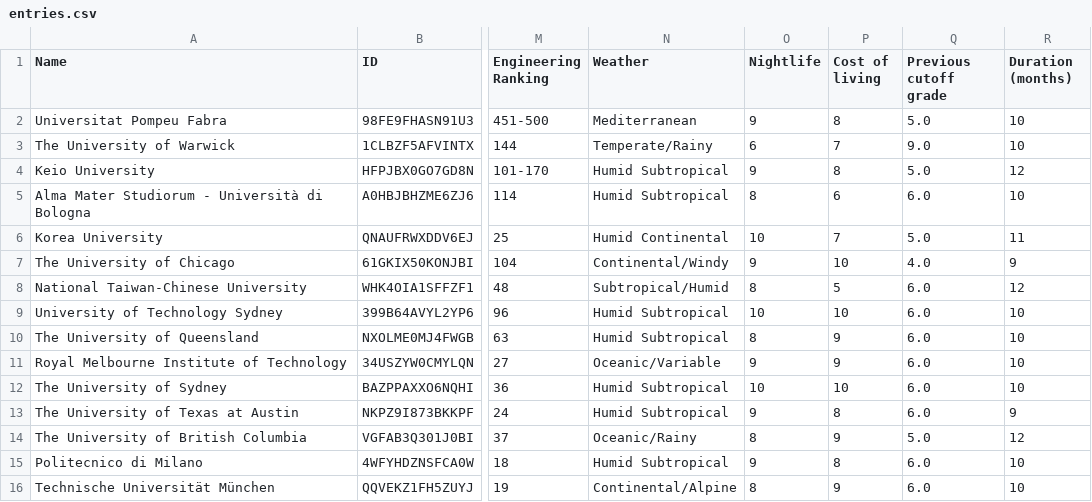
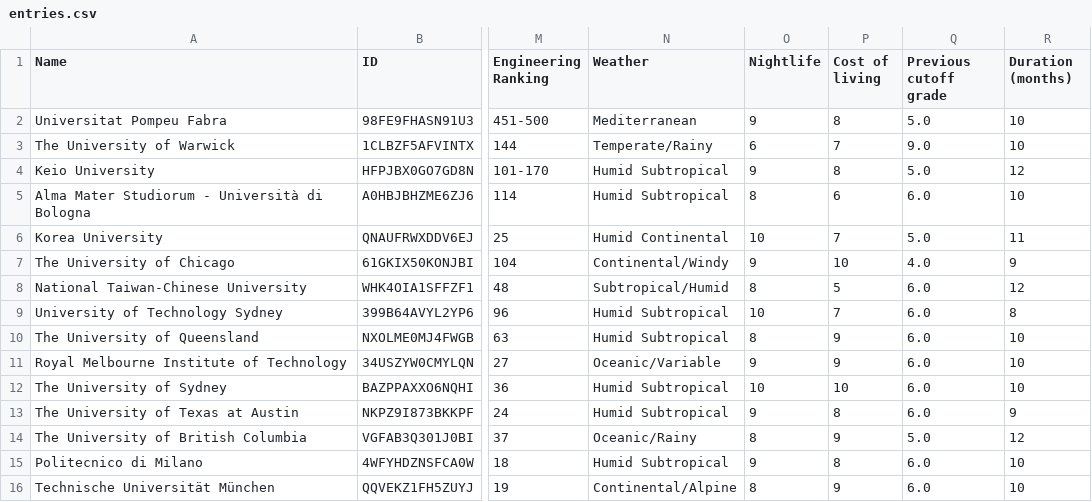
Before and after one commit to marcserranos/TCB-mobility-project, a CSV file: data/entries.csv, drawn as a sheet; only a part is shown, gaps mark what is left out; the diff names each change by its address in the sheet, - before the commit and + after, or states it on an @@ line.

```diff
--- a/data/entries.csv
+++ b/data/entries.csv
-P9 (Cost of living): 10
+P9 (Cost of living): 7
-R9 (Duration (months)): 10
+R9 (Duration (months)): 8
```
Also changed, not shown: 1 other file.
